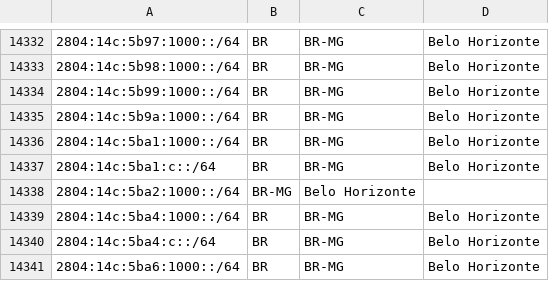
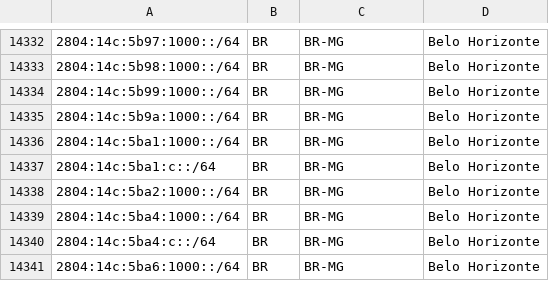
Before and after one commit to rtanajura/geofeed, a CSV file: geofeed.csv, drawn as a sheet; only a part is shown, gaps mark what is left out.

Commit message:
Update geofeed.csv

```diff
--- a/geofeed.csv
+++ b/geofeed.csv
@@ -14337,3 +14337,3 @@
 2804:14c:5ba1:c::/64,BR,BR-MG,Belo Horizonte,
-2804:14c:5ba2:1000::/64,BR-MG,Belo Horizonte,
+2804:14c:5ba2:1000::/64,BR,BR-MG,Belo Horizonte,
 2804:14c:5ba4:1000::/64,BR,BR-MG,Belo Horizonte,
```
